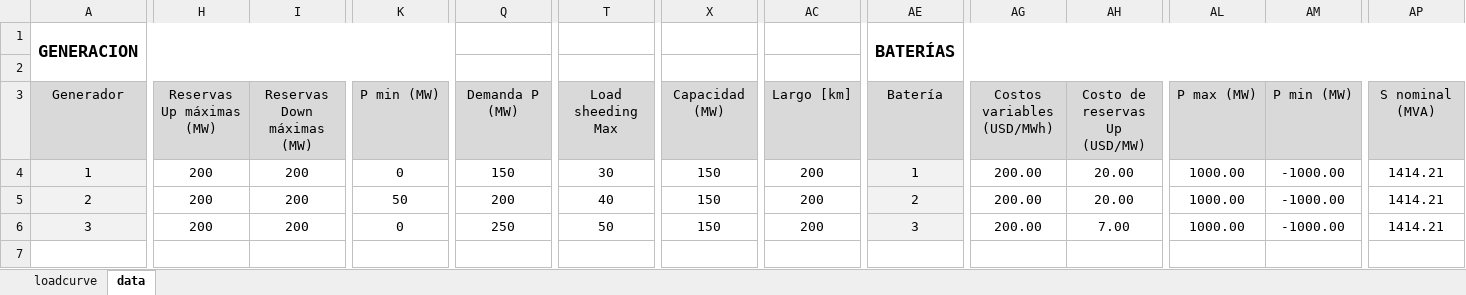
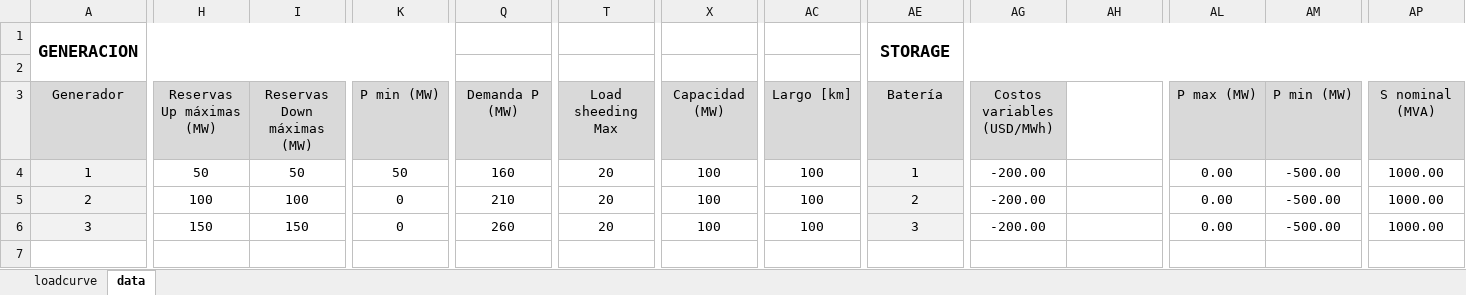
Before and after one commit to ignacio3009/SIPS-V2, an Excel workbook: data_3_bus.xlsx, sheet data, drawn as a sheet; only a part is shown, gaps mark what is left out; values as stored, in another font and other column widths than the file's, no borders; the diff covers the shown part only; the diff names each change by its address in the sheet, - before the commit and + after, or states it on an @@ line.

```diff
--- a/data_3_bus.xlsx (sheet data)
+++ b/data_3_bus.xlsx (sheet data)
-AE1: BATERÍAS
+AE1: STORAGE
-AH3:AH6 text colour: black
+AH3:AH6 text colour: #FFFFFF
-AH3 fill: #D9D9D9
+AH3 fill: none
-H4: 200
+H4: 50
-I4: 200
+I4: 50
-K4: 0
+K4: 50
-Q4: 150
+Q4: 160
-T4: 30
+T4: 20
-X4:X6: 150
+X4:X6: 100
-AC4:AC6: 200
+AC4:AC6: 100
-AG4:AG6: 200.00
+AG4:AG6: -200.00
-AL4:AL6: 1000.00
+AL4:AL6: 0.00
-AM4:AM6: -1000.00
+AM4:AM6: -500.00
-AP4:AP6: 1414.21
+AP4:AP6: 1000.00
-H5: 200
+H5: 100
-I5: 200
+I5: 100
-K5: 50
+K5: 0
-Q5: 200
+Q5: 210
-T5: 40
+T5: 20
-H6: 200
+H6: 150
-I6: 200
+I6: 150
-Q6: 250
+Q6: 260
-T6: 50
+T6: 20
```
Also changed, not shown: 27 edited cells and cell formats elsewhere in this sheet, sheet loadcurve, charts or pictures, 18 other files.
